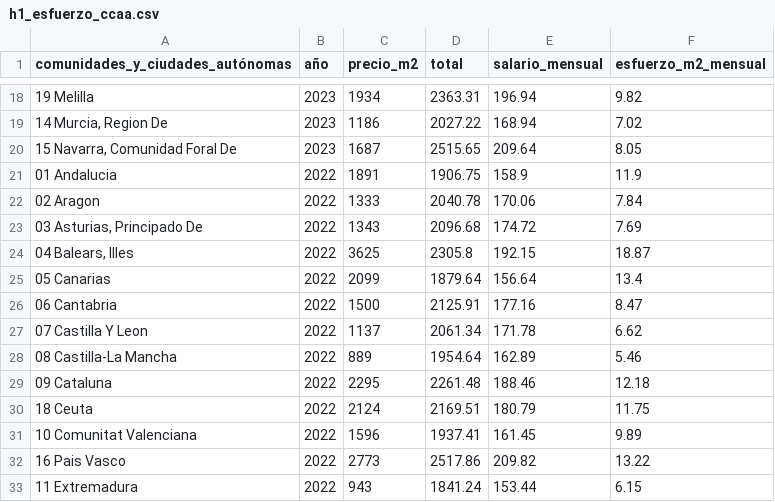
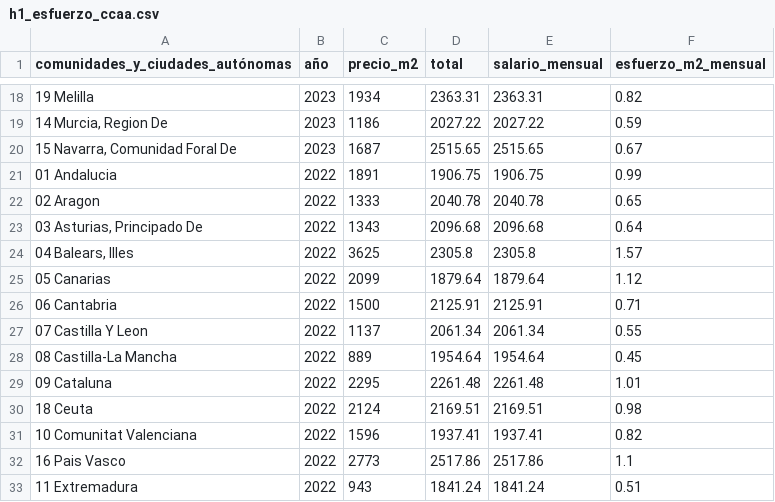
Before and after one commit to luciaruizfraile/youth_housing, a CSV file: data/final_csvs/h1_esfuerzo_ccaa.csv, drawn as a sheet; only a part is shown, gaps mark what is left out; the diff covers the shown part only.

```diff
--- a/data/final_csvs/h1_esfuerzo_ccaa.csv
+++ b/data/final_csvs/h1_esfuerzo_ccaa.csv
@@ -18,16 +18,16 @@ comunidades_y_ciudades_autónomas,año,precio_m2,total,salario_mensual,esfuerzo_
-19 Melilla,2023,1934,2363.31,196.94,9.82
-"14 Murcia, Region De",2023,1186,2027.22,168.94,7.02
-"15 Navarra, Comunidad Foral De",2023,1687,2515.65,209.64,8.05
-01 Andalucia,2022,1891,1906.75,158.9,11.9
-02 Aragon,2022,1333,2040.78,170.06,7.84
-"03 Asturias, Principado De",2022,1343,2096.68,174.72,7.69
-"04 Balears, Illes",2022,3625,2305.8,192.15,18.87
-05 Canarias,2022,2099,1879.64,156.64,13.4
-06 Cantabria,2022,1500,2125.91,177.16,8.47
-07 Castilla Y Leon,2022,1137,2061.34,171.78,6.62
-08 Castilla-La Mancha,2022,889,1954.64,162.89,5.46
-09 Cataluna,2022,2295,2261.48,188.46,12.18
-18 Ceuta,2022,2124,2169.51,180.79,11.75
-10 Comunitat Valenciana,2022,1596,1937.41,161.45,9.89
-16 Pais Vasco,2022,2773,2517.86,209.82,13.22
-11 Extremadura,2022,943,1841.24,153.44,6.15
+19 Melilla,2023,1934,2363.31,2363.31,0.82
+"14 Murcia, Region De",2023,1186,2027.22,2027.22,0.59
+"15 Navarra, Comunidad Foral De",2023,1687,2515.65,2515.65,0.67
+01 Andalucia,2022,1891,1906.75,1906.75,0.99
+02 Aragon,2022,1333,2040.78,2040.78,0.65
+"03 Asturias, Principado De",2022,1343,2096.68,2096.68,0.64
+"04 Balears, Illes",2022,3625,2305.8,2305.8,1.57
+05 Canarias,2022,2099,1879.64,1879.64,1.12
+06 Cantabria,2022,1500,2125.91,2125.91,0.71
+07 Castilla Y Leon,2022,1137,2061.34,2061.34,0.55
+08 Castilla-La Mancha,2022,889,1954.64,1954.64,0.45
+09 Cataluna,2022,2295,2261.48,2261.48,1.01
+18 Ceuta,2022,2124,2169.51,2169.51,0.98
+10 Comunitat Valenciana,2022,1596,1937.41,1937.41,0.82
+16 Pais Vasco,2022,2773,2517.86,2517.86,1.1
+11 Extremadura,2022,943,1841.24,1841.24,0.51
```
Also changed, not shown: 120 edited cells elsewhere in this file, data/final_csvs/h1_ranking_actual.csv, data/final_csvs/h1_ranking_ccaa.csv, 2 other files.
